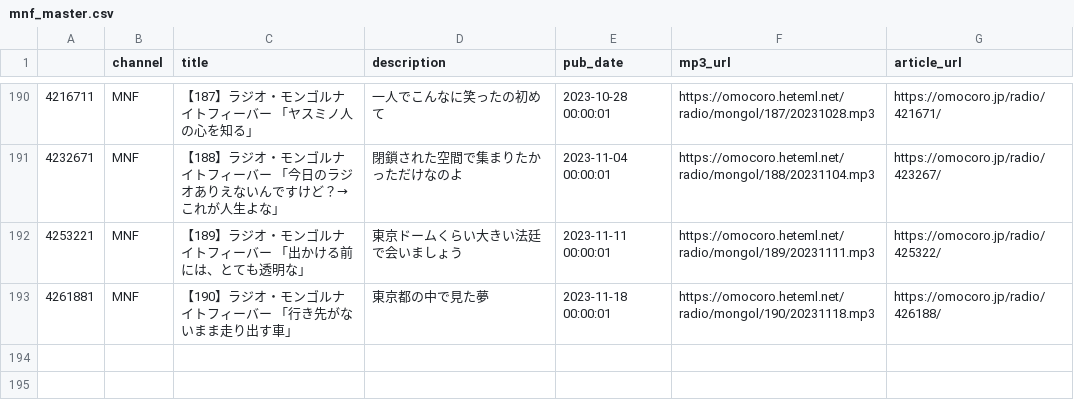
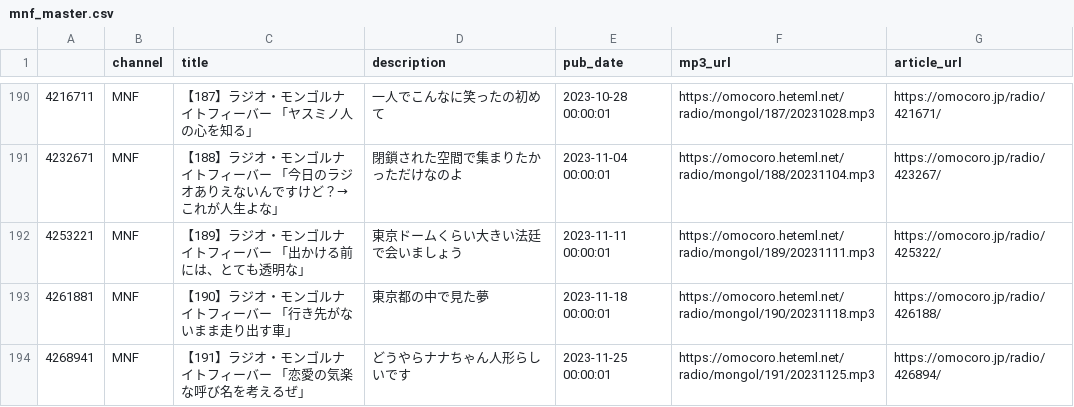
Before and after one commit to tosh1mu/omcr_radio, a CSV file: csv/mnf_master.csv, drawn as a sheet; only a part is shown, gaps mark what is left out; the diff names each change by its address in the sheet, - before the commit and + after, or states it on an @@ line.

```diff
--- a/csv/mnf_master.csv
+++ b/csv/mnf_master.csv
+row 194: 4268941 | MNF | 【191】ラジオ・モンゴルナイトフィーバー 「恋愛の気楽な呼び名を考えるぜ」 | どうやらナナちゃん人形らしいです | 2023-11-25 00:00:01 | https://omocoro.heteml.net/radio/mongol/191/20231125.mp3 | https://omocoro.jp/radio/426894/
```
Also changed, not shown: 8 other files.
